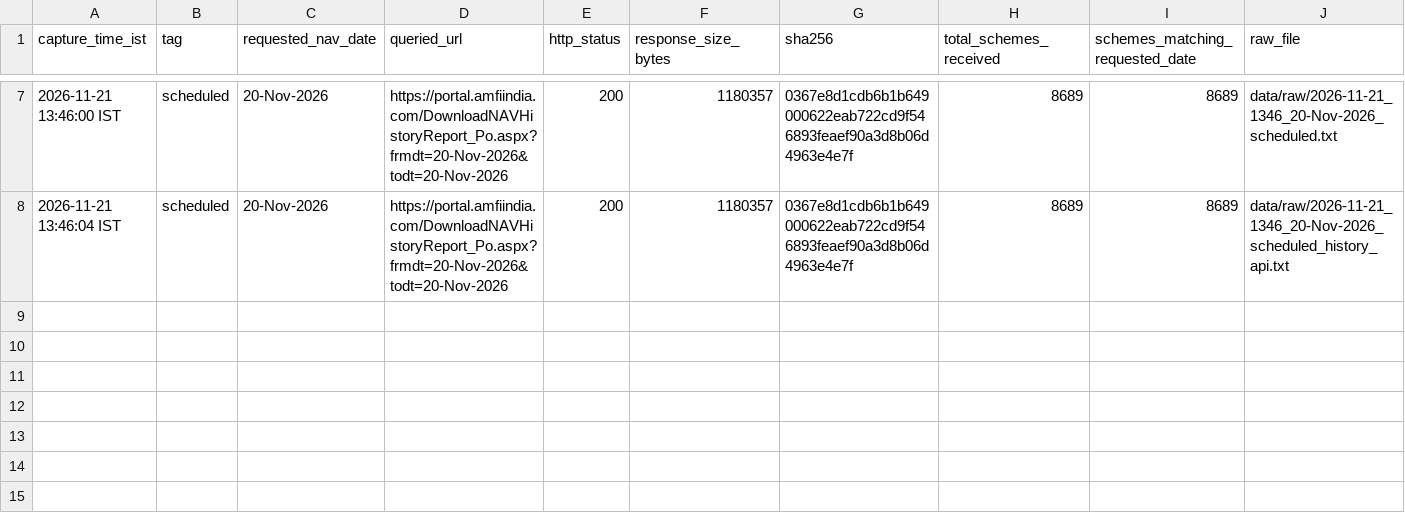
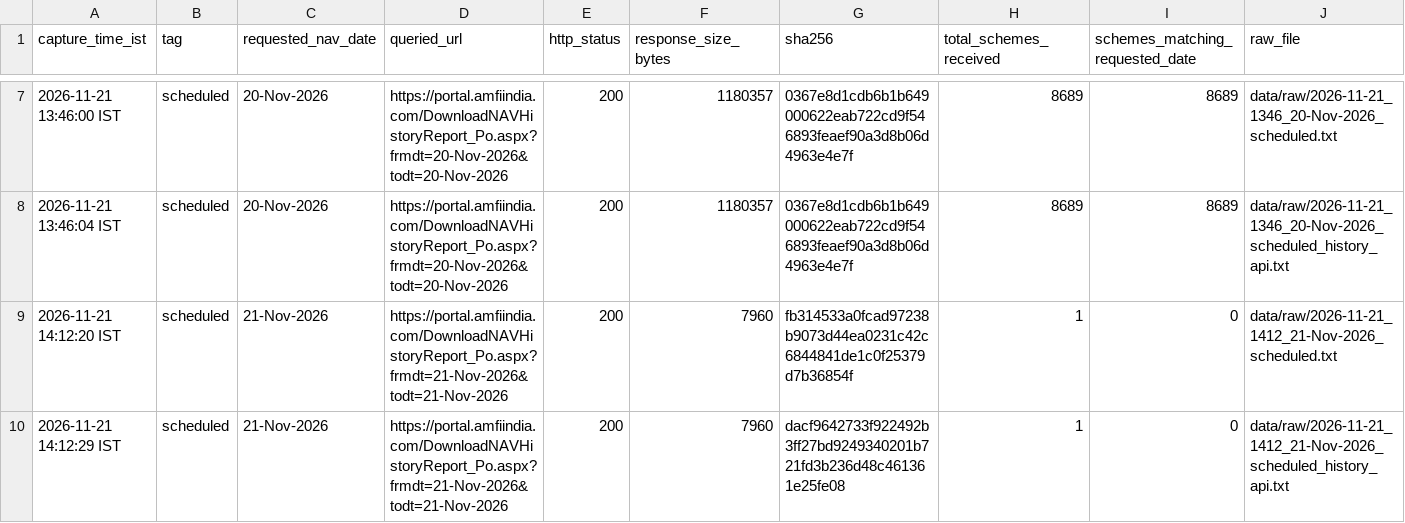
Before and after one commit to workchinmay/AMFI-NAV-MONITORING, a CSV file: data/snapshot_metadata.csv, drawn as a sheet; only a part is shown, gaps mark what is left out; rows hold the shown columns only; the diff names each change by its address in the sheet, - before the commit and + after, or states it on an @@ line.

```diff
--- a/data/snapshot_metadata.csv
+++ b/data/snapshot_metadata.csv
+row 9: 2026-11-21 14:12:20 IST | scheduled | 21-Nov-2026 | https://portal.amfiindia.com/DownloadNAVHistoryReport_Po.aspx?frmdt=21-Nov-2026&todt=21-Nov-2026 | 200 | 7960 | fb314533a0fcad97238b9073d44ea0231c42c6844841de1c0f25379d7b36854f | 1 | 0 | data/raw/2026-11-21_1412_21-Nov-2026_scheduled.txt
+row 10: 2026-11-21 14:12:29 IST | scheduled | 21-Nov-2026 | https://portal.amfiindia.com/DownloadNAVHistoryReport_Po.aspx?frmdt=21-Nov-2026&todt=21-Nov-2026 | 200 | 7960 | dacf9642733f922492b3ff27bd9249340201b721fd3b236d48c461361e25fe08 | 1 | 0 | data/raw/2026-11-21_1412_21-Nov-2026_scheduled_history_api.txt
```
Also changed, not shown: 4 other files.
